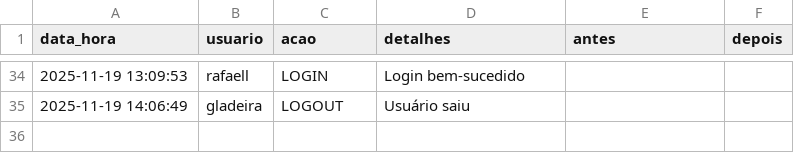
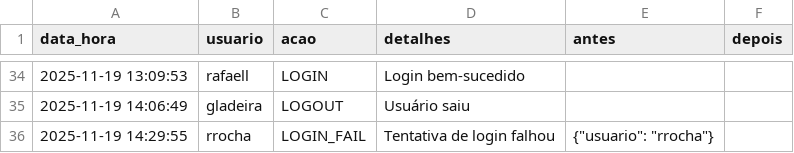
Before and after one commit to otavilobato/pecas1, a CSV file: logs.csv, drawn as a sheet; only a part is shown, gaps mark what is left out.

Commit message:
Atualização automática logs (19/11/2025 14:29)

```diff
--- a/logs.csv
+++ b/logs.csv
@@ -35 +35,2 @@ data_hora,usuario,acao,detalhes,antes,depois
 2025-11-19 14:06:49,gladeira,LOGOUT,Usuário saiu,,
+2025-11-19 14:29:55,rrocha,LOGIN_FAIL,Tentativa de login falhou,"{""usuario"": ""rrocha""}",
```
